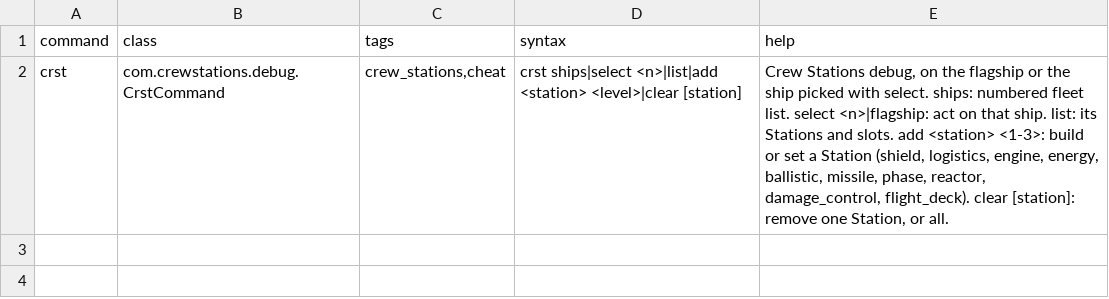
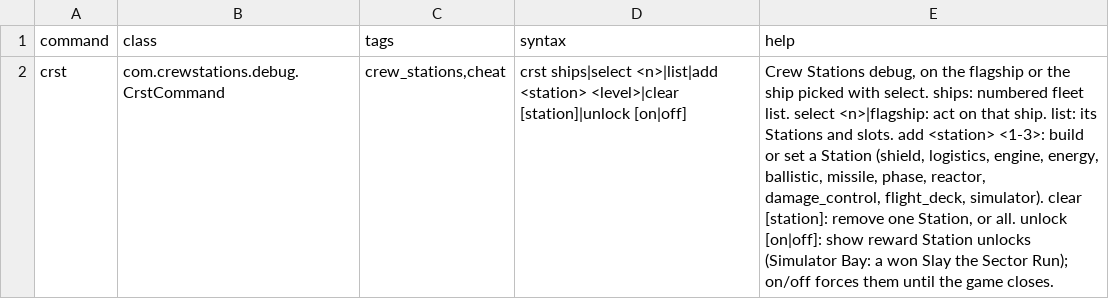
Before and after one commit to PaulRouss3l/crew_stations, a CSV file: data/console/commands.csv, drawn as a sheet; the diff names each change by its address in the sheet, - before the commit and + after, or states it on an @@ line.

```diff
--- a/data/console/commands.csv
+++ b/data/console/commands.csv
-D2 (syntax): …<station> <level>|clear [station]
+D2 (syntax): …<station> <level>|clear [station]|unlock [on|off]
-E2 (help): …reactor, damage_control, flight_deck). clear [station]: remove one Station, or all.
+E2 (help): …reactor, damage_control, flight_deck, simulator). clear [station]: remove one Station, or all. unlock [on|off]: show reward Station unlocks (Simulator Bay: a won Slay the Sector Run); on/off forces them until the game closes.
```
Also changed, not shown: 3 other files.
